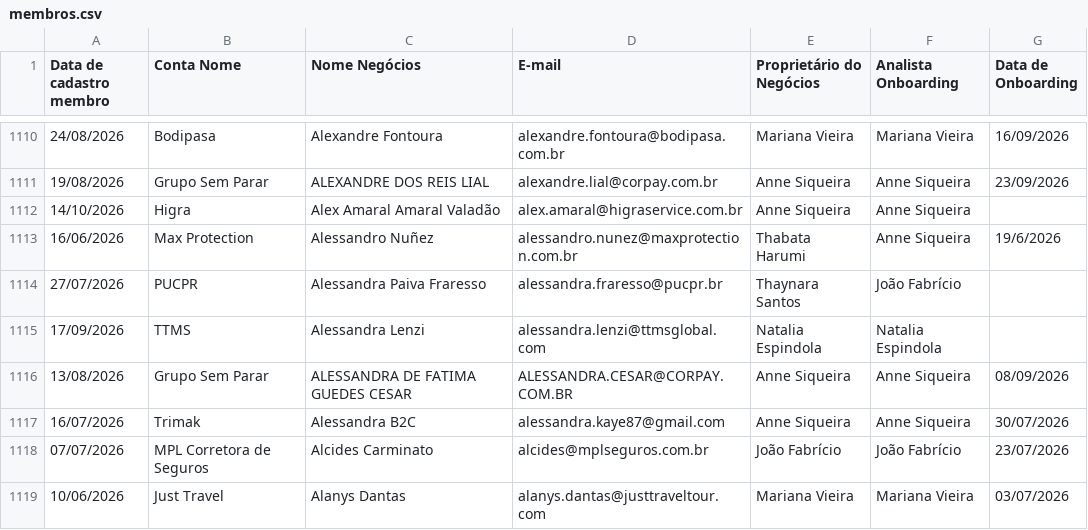
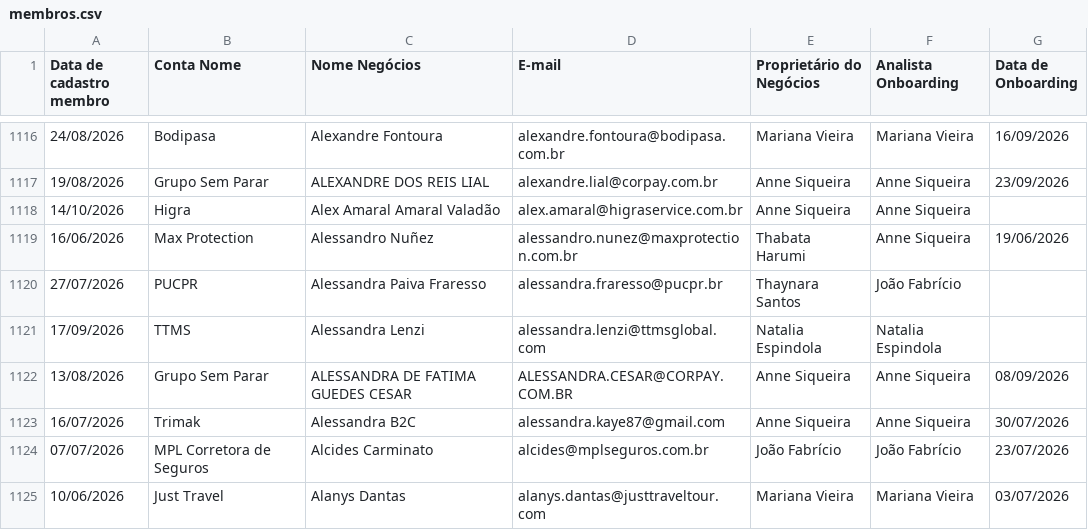
Before and after one commit to thaynarasantos-sketch/Onboardingpipelovers, a CSV file: data/membros.csv, drawn as a sheet; only a part is shown, gaps mark what is left out; the diff covers the shown part only.

```diff
--- a/data/membros.csv
+++ b/data/membros.csv
@@ -1112,3 +1118,3 @@ Data de cadastro membro,Conta Nome,Nome Negócios,E-mail,Proprietário do Negóc
 14/10/2026,Higra,Alex Amaral Amaral Valadão,alex.amaral@higraservice.com.br,Anne Siqueira,Anne Siqueira,
-16/06/2026,Max Protection,Alessandro Nuñez,alessandro.nunez@maxprotection.com.br,Thabata Harumi,Anne Siqueira,19/6/2026
+16/06/2026,Max Protection,Alessandro Nuñez,alessandro.nunez@maxprotection.com.br,Thabata Harumi,Anne Siqueira,19/06/2026
 27/07/2026,PUCPR,Alessandra Paiva Fraresso,alessandra.fraresso@pucpr.br,Thaynara Santos,João Fabrício,
```
Also changed, not shown: 6 added rows and 4 edited cells elsewhere in this file.
